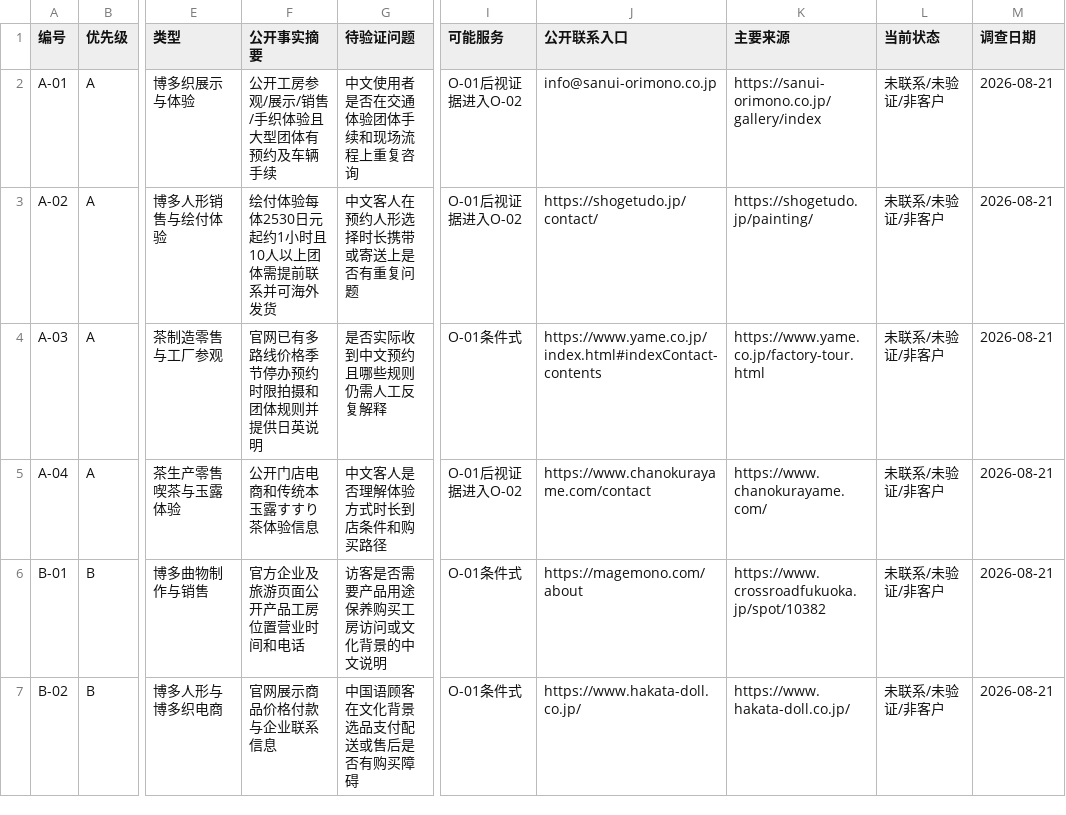
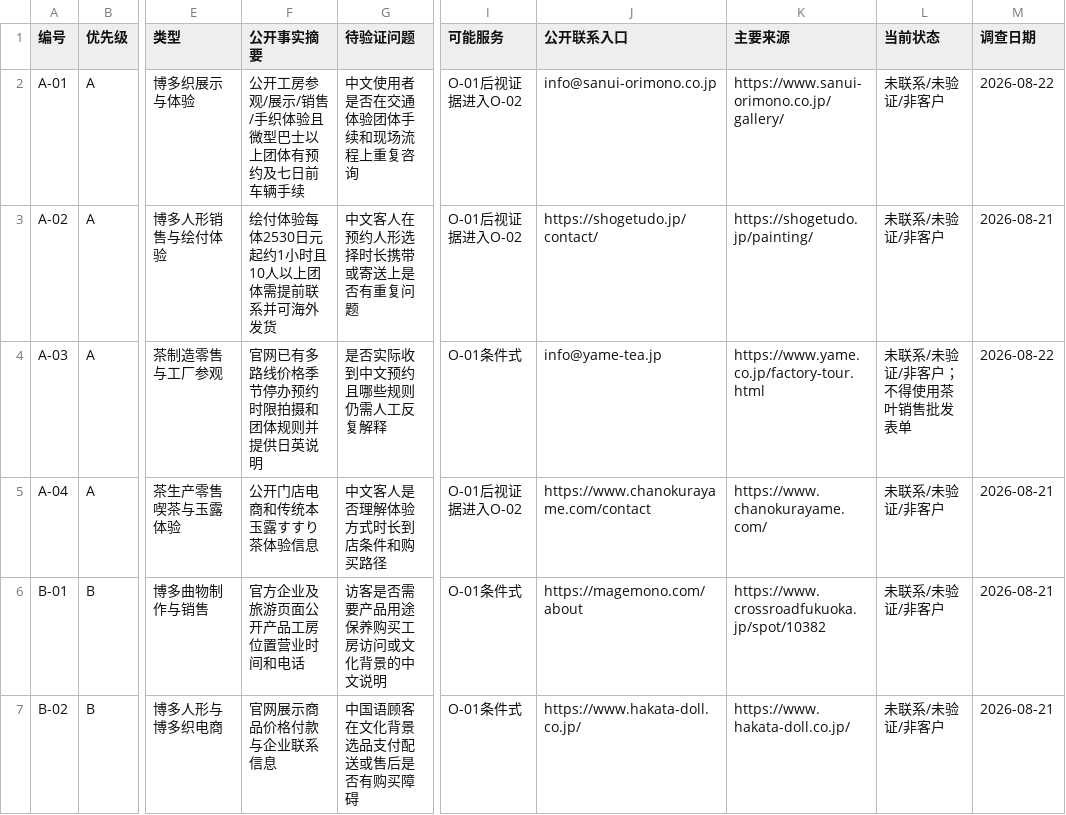
Before and after one commit to kagurajiang1130-del/kagurajiang1130-del.github.io, a CSV file: business-ops/福冈首批客户研究清单.csv, drawn as a sheet; only a part is shown, gaps mark what is left out; the diff names each change by its address in the sheet, - before the commit and + after, or states it on an @@ line.

```diff
--- a/business-ops/福冈首批客户研究清单.csv
+++ b/business-ops/福冈首批客户研究清单.csv
-F2 (公开事实摘要): 公开工房参观/展示/销售/手织体验且大型团体有预约及车辆手续
+F2 (公开事实摘要): 公开工房参观/展示/销售/手织体验且微型巴士以上团体有预约及七日前车辆手续
-K2 (主要来源): https://sanui-orimono.co.jp/gallery/index
+K2 (主要来源): https://www.sanui-orimono.co.jp/gallery/
-M2 (调查日期): 2026-08-21
+M2 (调查日期): 2026-08-22
-J4 (公开联系入口): https://www.yame.co.jp/index.html#indexContact-contents
+J4 (公开联系入口): info@yame-tea.jp
-L4 (当前状态): 未联系/未验证/非客户
+L4 (当前状态): 未联系/未验证/非客户；不得使用茶叶销售批发表单
-M4 (调查日期): 2026-08-21
+M4 (调查日期): 2026-08-22
```
Also changed, not shown: 3 other files.
